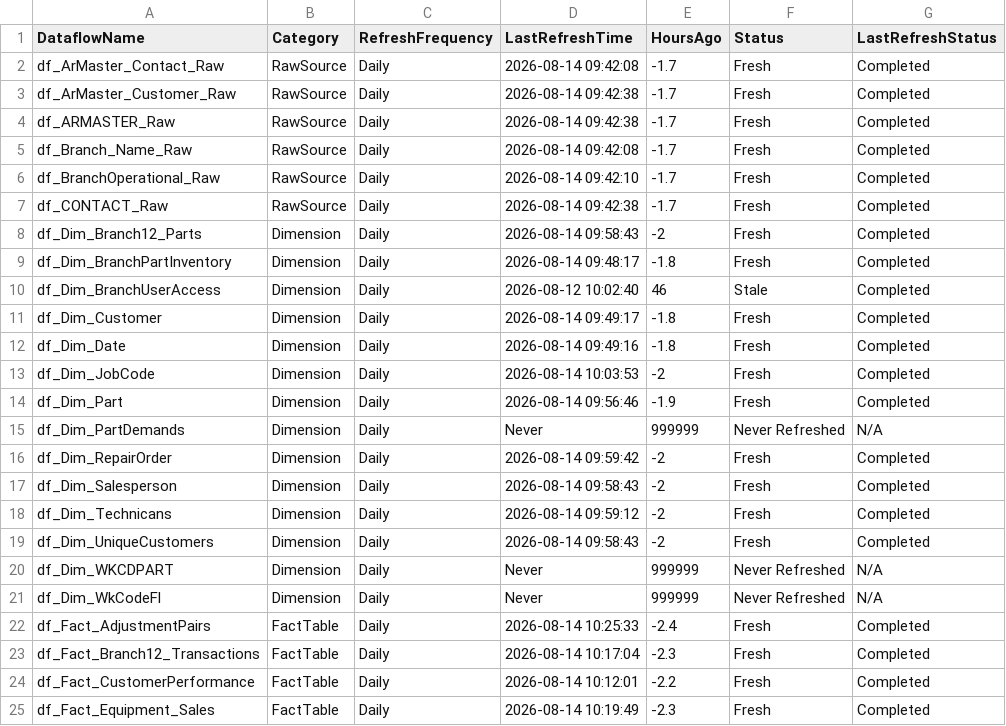
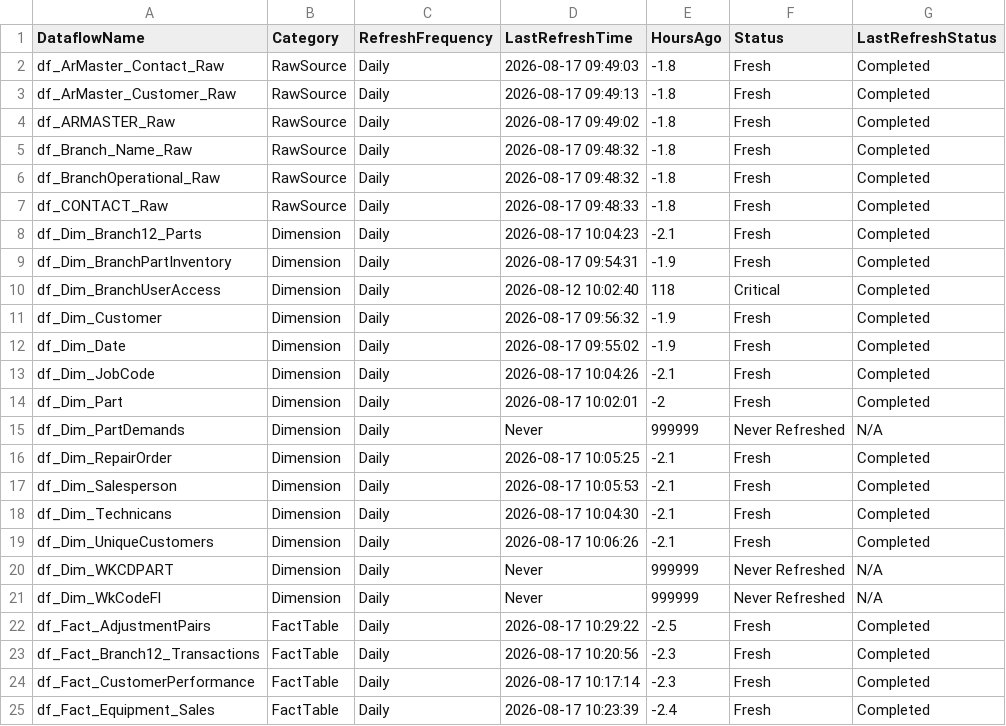
Before and after one commit to SlyFox18/claude-data-projects, a CSV file: projects/fabric-monitoring/documentation/Dataflow-Freshness-Report.csv, drawn as a sheet; only a part is shown; the diff covers the shown part only.

```diff
--- a/projects/fabric-monitoring/documentation/Dataflow-Freshness-Report.csv
+++ b/projects/fabric-monitoring/documentation/Dataflow-Freshness-Report.csv
@@ -1,25 +1,25 @@
 "DataflowName","Category","RefreshFrequency","LastRefreshTime","HoursAgo","Status","LastRefreshStatus"
-"df_ArMaster_Contact_Raw","RawSource","Daily","2026-08-14 09:42:08","-1.7","Fresh","Completed"
-"df_ArMaster_Customer_Raw","RawSource","Daily","2026-08-14 09:42:38","-1.7","Fresh","Completed"
-"df_ARMASTER_Raw","RawSource","Daily","2026-08-14 09:42:38","-1.7","Fresh","Completed"
-"df_Branch_Name_Raw","RawSource","Daily","2026-08-14 09:42:08","-1.7","Fresh","Completed"
-"df_BranchOperational_Raw","RawSource","Daily","2026-08-14 09:42:10","-1.7","Fresh","Completed"
-"df_CONTACT_Raw","RawSource","Daily","2026-08-14 09:42:38","-1.7","Fresh","Completed"
-"df_Dim_Branch12_Parts","Dimension","Daily","2026-08-14 09:58:43","-2","Fresh","Completed"
-"df_Dim_BranchPartInventory","Dimension","Daily","2026-08-14 09:48:17","-1.8","Fresh","Completed"
-"df_Dim_BranchUserAccess","Dimension","Daily","2026-08-12 10:02:40","46","Stale","Completed"
-"df_Dim_Customer","Dimension","Daily","2026-08-14 09:49:17","-1.8","Fresh","Completed"
-"df_Dim_Date","Dimension","Daily","2026-08-14 09:49:16","-1.8","Fresh","Completed"
-"df_Dim_JobCode","Dimension","Daily","2026-08-14 10:03:53","-2","Fresh","Completed"
-"df_Dim_Part","Dimension","Daily","2026-08-14 09:56:46","-1.9","Fresh","Completed"
+"df_ArMaster_Contact_Raw","RawSource","Daily","2026-08-17 09:49:03","-1.8","Fresh","Completed"
+"df_ArMaster_Customer_Raw","RawSource","Daily","2026-08-17 09:49:13","-1.8","Fresh","Completed"
+"df_ARMASTER_Raw","RawSource","Daily","2026-08-17 09:49:02","-1.8","Fresh","Completed"
+"df_Branch_Name_Raw","RawSource","Daily","2026-08-17 09:48:32","-1.8","Fresh","Completed"
+"df_BranchOperational_Raw","RawSource","Daily","2026-08-17 09:48:32","-1.8","Fresh","Completed"
+"df_CONTACT_Raw","RawSource","Daily","2026-08-17 09:48:33","-1.8","Fresh","Completed"
+"df_Dim_Branch12_Parts","Dimension","Daily","2026-08-17 10:04:23","-2.1","Fresh","Completed"
+"df_Dim_BranchPartInventory","Dimension","Daily","2026-08-17 09:54:31","-1.9","Fresh","Completed"
+"df_Dim_BranchUserAccess","Dimension","Daily","2026-08-12 10:02:40","118","Critical","Completed"
+"df_Dim_Customer","Dimension","Daily","2026-08-17 09:56:32","-1.9","Fresh","Completed"
+"df_Dim_Date","Dimension","Daily","2026-08-17 09:55:02","-1.9","Fresh","Completed"
+"df_Dim_JobCode","Dimension","Daily","2026-08-17 10:04:26","-2.1","Fresh","Completed"
+"df_Dim_Part","Dimension","Daily","2026-08-17 10:02:01","-2","Fresh","Completed"
 "df_Dim_PartDemands","Dimension","Daily","Never","999999","Never Refreshed","N/A"
-"df_Dim_RepairOrder","Dimension","Daily","2026-08-14 09:59:42","-2","Fresh","Completed"
-"df_Dim_Salesperson","Dimension","Daily","2026-08-14 09:58:43","-2","Fresh","Completed"
-"df_Dim_Technicans","Dimension","Daily","2026-08-14 09:59:12","-2","Fresh","Completed"
-"df_Dim_UniqueCustomers","Dimension","Daily","2026-08-14 09:58:43","-2","Fresh","Completed"
+"df_Dim_RepairOrder","Dimension","Daily","2026-08-17 10:05:25","-2.1","Fresh","Completed"
+"df_Dim_Salesperson","Dimension","Daily","2026-08-17 10:05:53","-2.1","Fresh","Completed"
+"df_Dim_Technicans","Dimension","Daily","2026-08-17 10:04:30","-2.1","Fresh","Completed"
+"df_Dim_UniqueCustomers","Dimension","Daily","2026-08-17 10:06:26","-2.1","Fresh","Completed"
 "df_Dim_WKCDPART","Dimension","Daily","Never","999999","Never Refreshed","N/A"
 "df_Dim_WkCodeFl","Dimension","Daily","Never","999999","Never Refreshed","N/A"
-"df_Fact_AdjustmentPairs","FactTable","Daily","2026-08-14 10:25:33","-2.4","Fresh","Completed"
-"df_Fact_Branch12_Transactions","FactTable","Daily","2026-08-14 10:17:04","-2.3","Fresh","Completed"
-"df_Fact_CustomerPerformance","FactTable","Daily","2026-08-14 10:12:01","-2.2","Fresh","Completed"
-"df_Fact_Equipment_Sales","FactTable","Daily","2026-08-14 10:19:49","-2.3","Fresh","Completed"
+"df_Fact_AdjustmentPairs","FactTable","Daily","2026-08-17 10:29:22","-2.5","Fresh","Completed"
+"df_Fact_Branch12_Transactions","FactTable","Daily","2026-08-17 10:20:56","-2.3","Fresh","Completed"
+"df_Fact_CustomerPerformance","FactTable","Daily","2026-08-17 10:17:14","-2.3","Fresh","Completed"
+"df_Fact_Equipment_Sales","FactTable","Daily","2026-08-17 10:23:39","-2.4","Fresh","Completed"
```
Also changed, not shown: 106 edited cells elsewhere in this file, projects/fabric-monitoring/documentation/Capacity-Utilization-Tracking.csv, 9 other files.
